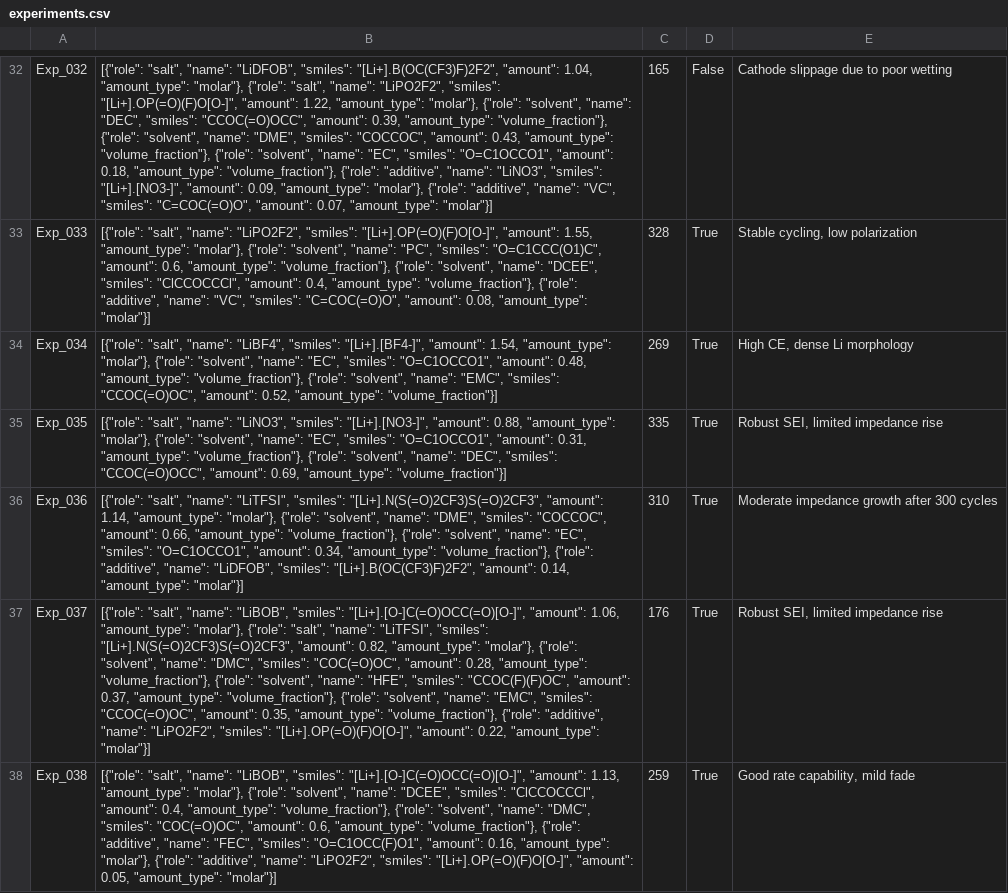
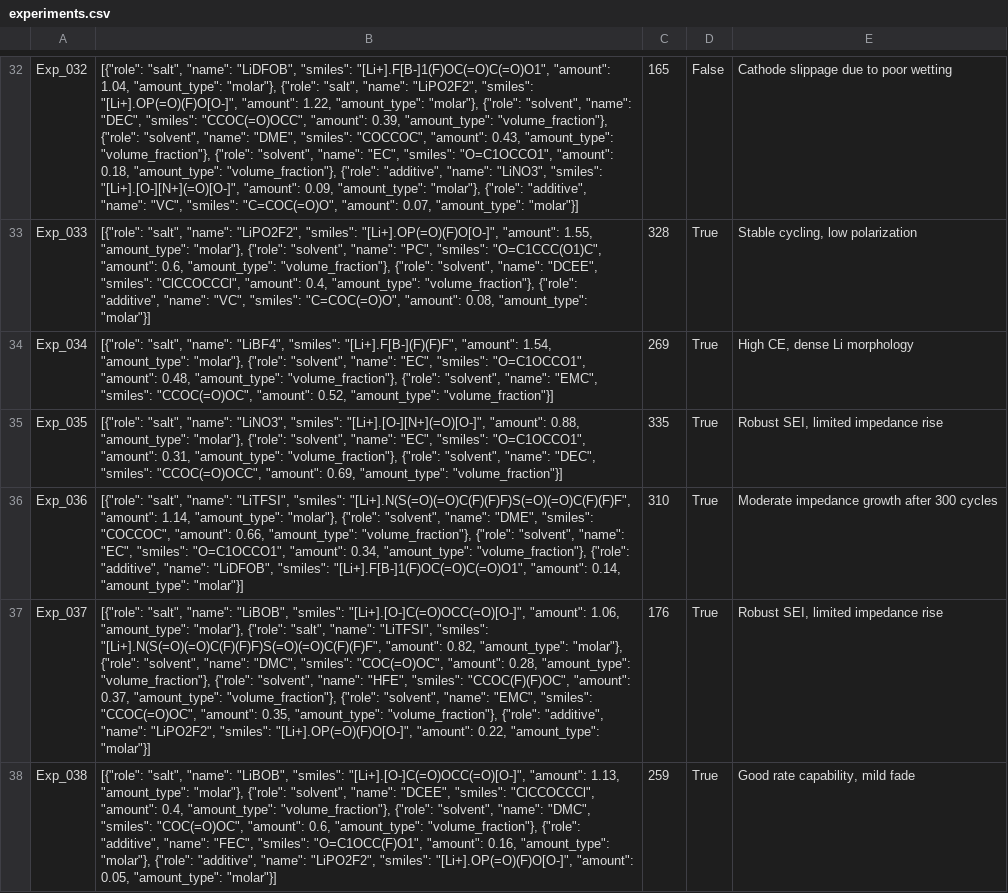
Before and after one commit to succinonitrile/electrolyte-al, a CSV file: experiments.csv, drawn as a sheet; only a part is shown, gaps mark what is left out; the diff covers the shown part only; the diff names each change by its address in the sheet, - before the commit and + after, or states it on an @@ line.

```diff
--- a/experiments.csv
+++ b/experiments.csv
-B32: …"LiDFOB", "smiles": "[Li+].B(OC(CF3)F)2F2", "amount": 1.04, "amount_type": "molar"}, {"role": "salt", "name": "LiPO2F2", "smiles": "[Li+].OP(=O)(F)O[O-]", "amount": 1.22, "amount_type": "molar"}, {"role": "solvent", "name": "DEC", "smiles": "CCOC(=O)OCC", "amount": 0.39, "amount_type": "volume_fraction"}, {"role": "solvent", "name": "DME", "smiles": "COCCOC", "amount": 0.43, "amount_type": "volume_fraction"}, {"role": "solvent", "name": "EC", "smiles": "O=C1OCCO1", "amount": 0.18, "amount_type": "volume_fraction"}, {"role": "additive", "name": "LiNO3", "smiles": "[Li+].[NO3-]", "amount": 0.09,…
+B32: …"LiDFOB", "smiles": "[Li+].F[B-]1(F)OC(=O)C(=O)O1", "amount": 1.04, "amount_type": "molar"}, {"role": "salt", "name": "LiPO2F2", "smiles": "[Li+].OP(=O)(F)O[O-]", "amount": 1.22, "amount_type": "molar"}, {"role": "solvent", "name": "DEC", "smiles": "CCOC(=O)OCC", "amount": 0.39, "amount_type": "volume_fraction"}, {"role": "solvent", "name": "DME", "smiles": "COCCOC", "amount": 0.43, "amount_type": "volume_fraction"}, {"role": "solvent", "name": "EC", "smiles": "O=C1OCCO1", "amount": 0.18, "amount_type": "volume_fraction"}, {"role": "additive", "name": "LiNO3", "smiles": "[Li+].[O-][N+](=O)[O-]", "amount": 0.09,…
-B34: …"LiBF4", "smiles": "[Li+].[BF4-]", "amount": 1.54,…
+B34: …"LiBF4", "smiles": "[Li+].F[B-](F)(F)F", "amount": 1.54,…
-B35: …"LiNO3", "smiles": "[Li+].[NO3-]", "amount": 0.88,…
+B35: …"LiNO3", "smiles": "[Li+].[O-][N+](=O)[O-]", "amount": 0.88,…
-B36: …"LiTFSI", "smiles": "[Li+].N(S(=O)2CF3)S(=O)2CF3", "amount": 1.14, "amount_type": "molar"}, {"role": "solvent", "name": "DME", "smiles": "COCCOC", "amount": 0.66, "amount_type": "volume_fraction"}, {"role": "solvent", "name": "EC", "smiles": "O=C1OCCO1", "amount": 0.34, "amount_type": "volume_fraction"}, {"role": "additive", "name": "LiDFOB", "smiles": "[Li+].B(OC(CF3)F)2F2", "amount": 0.14,…
+B36: …"LiTFSI", "smiles": "[Li+].N(S(=O)(=O)C(F)(F)F)S(=O)(=O)C(F)(F)F", "amount": 1.14, "amount_type": "molar"}, {"role": "solvent", "name": "DME", "smiles": "COCCOC", "amount": 0.66, "amount_type": "volume_fraction"}, {"role": "solvent", "name": "EC", "smiles": "O=C1OCCO1", "amount": 0.34, "amount_type": "volume_fraction"}, {"role": "additive", "name": "LiDFOB", "smiles": "[Li+].F[B-]1(F)OC(=O)C(=O)O1", "amount": 0.14,…
-B37: …"LiTFSI", "smiles": "[Li+].N(S(=O)2CF3)S(=O)2CF3", "amount": 0.82,…
+B37: …"LiTFSI", "smiles": "[Li+].N(S(=O)(=O)C(F)(F)F)S(=O)(=O)C(F)(F)F", "amount": 0.82,…
```
Also changed, not shown: 138 edited cells elsewhere in this file, inventory.csv, 4 other files.
